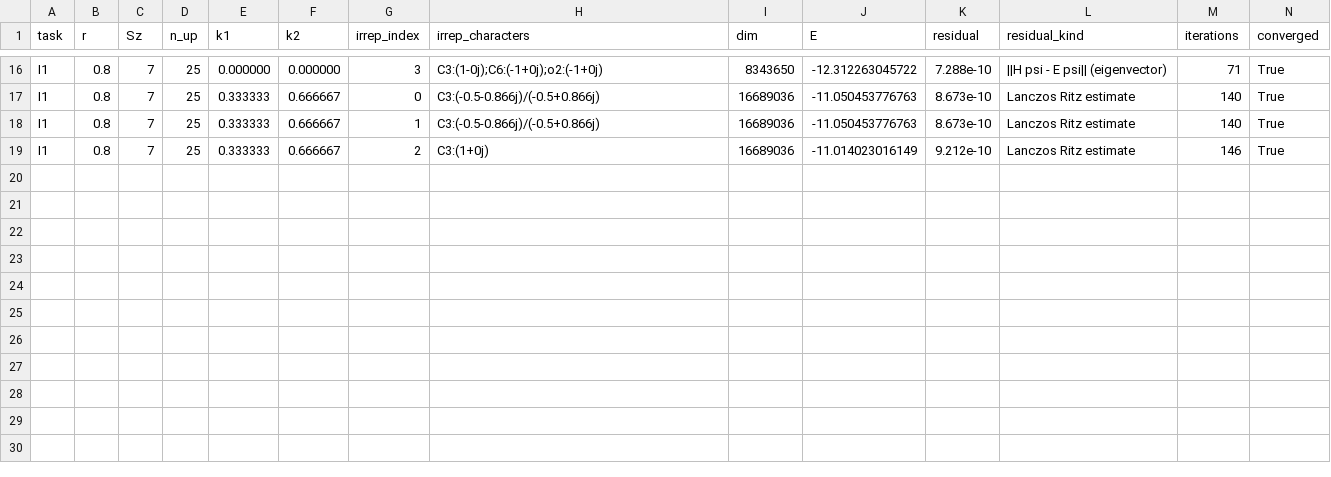
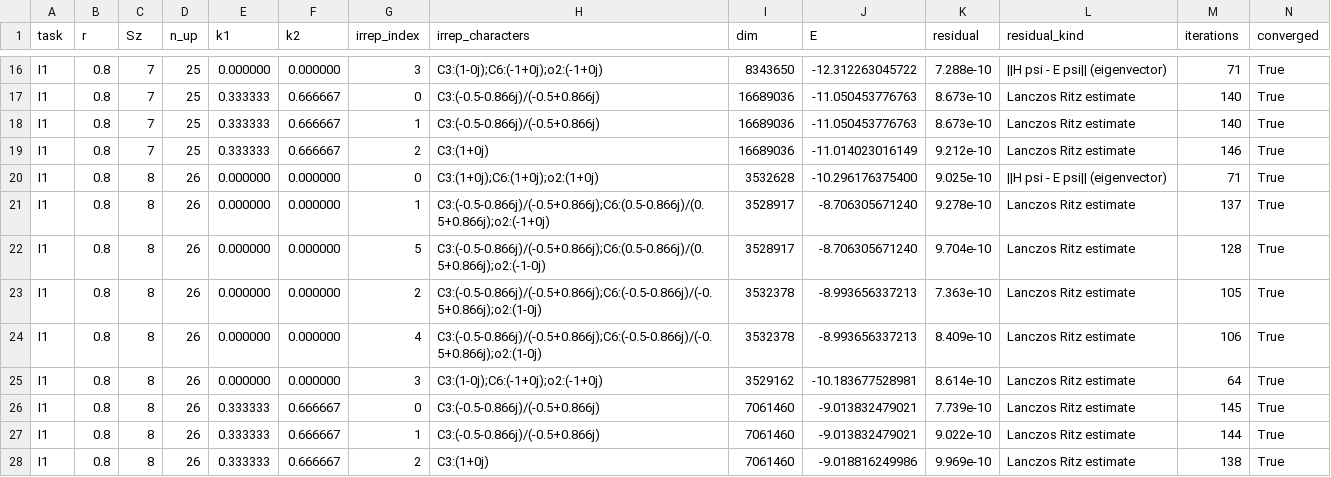
Before and after one commit to cywon-commits/stuffed-honeycomb-magnetism, a CSV file: data/field_dice/n36/task_I.csv, drawn as a sheet; only a part is shown, gaps mark what is left out; rows hold the shown columns only; the diff names each change by its address in the sheet, - before the commit and + after, or states it on an @@ line.

```diff
--- a/data/field_dice/n36/task_I.csv
+++ b/data/field_dice/n36/task_I.csv
+row 20: I1 | 0.8 | 8 | 26 | 0.000000 | 0.000000 | 0 | C3:(1+0j);C6:(1+0j);o2:(1+0j) | 3532628 | -10.296176375400 | 9.025e-10 | ||H psi - E psi|| (eigenvector) | 71 | True
+row 21: I1 | 0.8 | 8 | 26 | 0.000000 | 0.000000 | 1 | C3:(-0.5-0.866j)/(-0.5+0.866j);C6:(0.5-0.866j)/(0.5+0.866j);o2:(-1+0j) | 3528917 | -8.706305671240 | 9.278e-10 | Lanczos Ritz estimate | 137 | True
+row 22: I1 | 0.8 | 8 | 26 | 0.000000 | 0.000000 | 5 | C3:(-0.5-0.866j)/(-0.5+0.866j);C6:(0.5-0.866j)/(0.5+0.866j);o2:(-1-0j) | 3528917 | -8.706305671240 | 9.704e-10 | Lanczos Ritz estimate | 128 | True
+row 23: I1 | 0.8 | 8 | 26 | 0.000000 | 0.000000 | 2 | C3:(-0.5-0.866j)/(-0.5+0.866j);C6:(-0.5-0.866j)/(-0.5+0.866j);o2:(1-0j) | 3532378 | -8.993656337213 | 7.363e-10 | Lanczos Ritz estimate | 105 | True
+row 24: I1 | 0.8 | 8 | 26 | 0.000000 | 0.000000 | 4 | C3:(-0.5-0.866j)/(-0.5+0.866j);C6:(-0.5-0.866j)/(-0.5+0.866j);o2:(1-0j) | 3532378 | -8.993656337213 | 8.409e-10 | Lanczos Ritz estimate | 106 | True
+row 25: I1 | 0.8 | 8 | 26 | 0.000000 | 0.000000 | 3 | C3:(1-0j);C6:(-1+0j);o2:(-1+0j) | 3529162 | -10.183677528981 | 8.614e-10 | Lanczos Ritz estimate | 64 | True
+row 26: I1 | 0.8 | 8 | 26 | 0.333333 | 0.666667 | 0 | C3:(-0.5-0.866j)/(-0.5+0.866j) | 7061460 | -9.013832479021 | 7.739e-10 | Lanczos Ritz estimate | 145 | True
+row 27: I1 | 0.8 | 8 | 26 | 0.333333 | 0.666667 | 1 | C3:(-0.5-0.866j)/(-0.5+0.866j) | 7061460 | -9.013832479021 | 9.022e-10 | Lanczos Ritz estimate | 144 | True
+row 28: I1 | 0.8 | 8 | 26 | 0.333333 | 0.666667 | 2 | C3:(1+0j) | 7061460 | -9.018816249986 | 9.969e-10 | Lanczos Ritz estimate | 138 | True
```
Also changed, not shown: data/field_dice/n36/summary_n36.csv.
